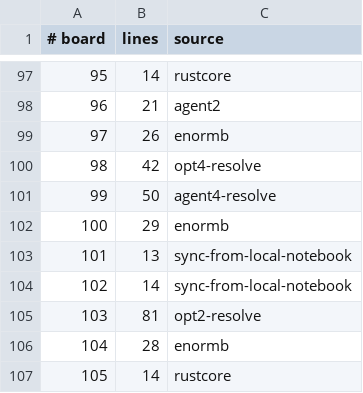
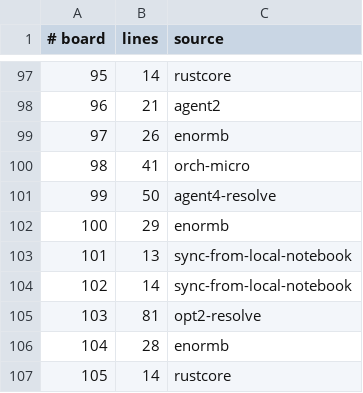
Before and after one commit to WarriorsSami/ccc-2026-nanofabricator, a TSV file: notebook/boards/4-enormous/index.tsv, drawn as a sheet; only a part is shown, gaps mark what is left out.

```diff
--- a/notebook/boards/4-enormous/index.tsv
+++ b/notebook/boards/4-enormous/index.tsv
@@ -99,3 +99,3 @@
 97	26	enormb
-98	42	opt4-resolve
+98	41	orch-micro
 99	50	agent4-resolve
```
Also changed, not shown: 1 other file.
